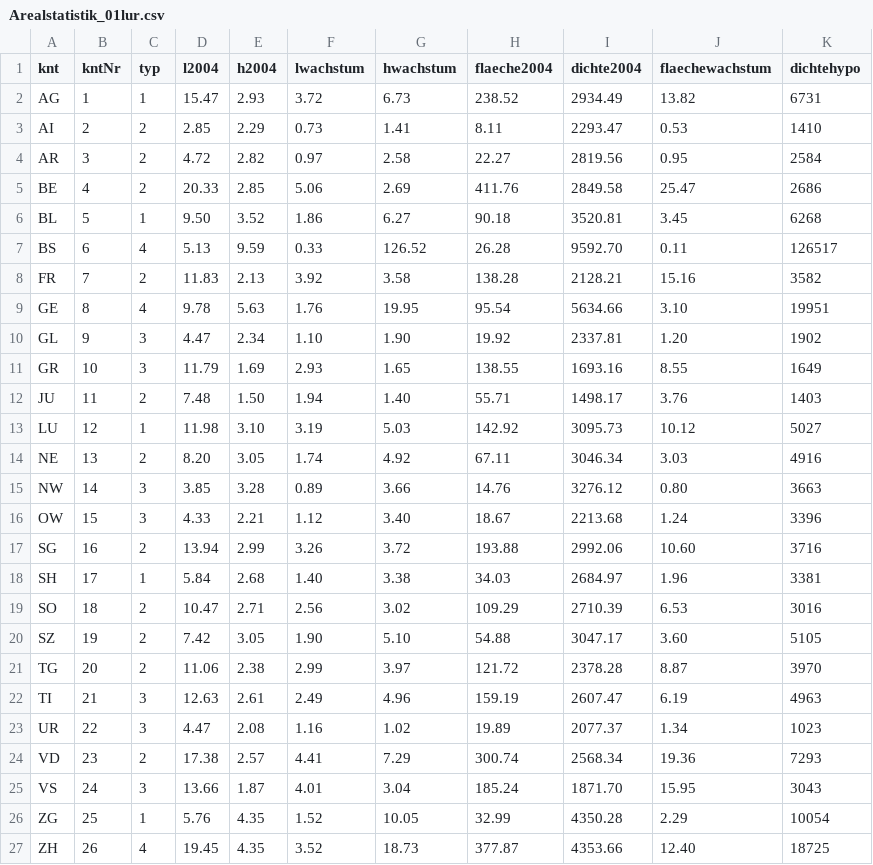
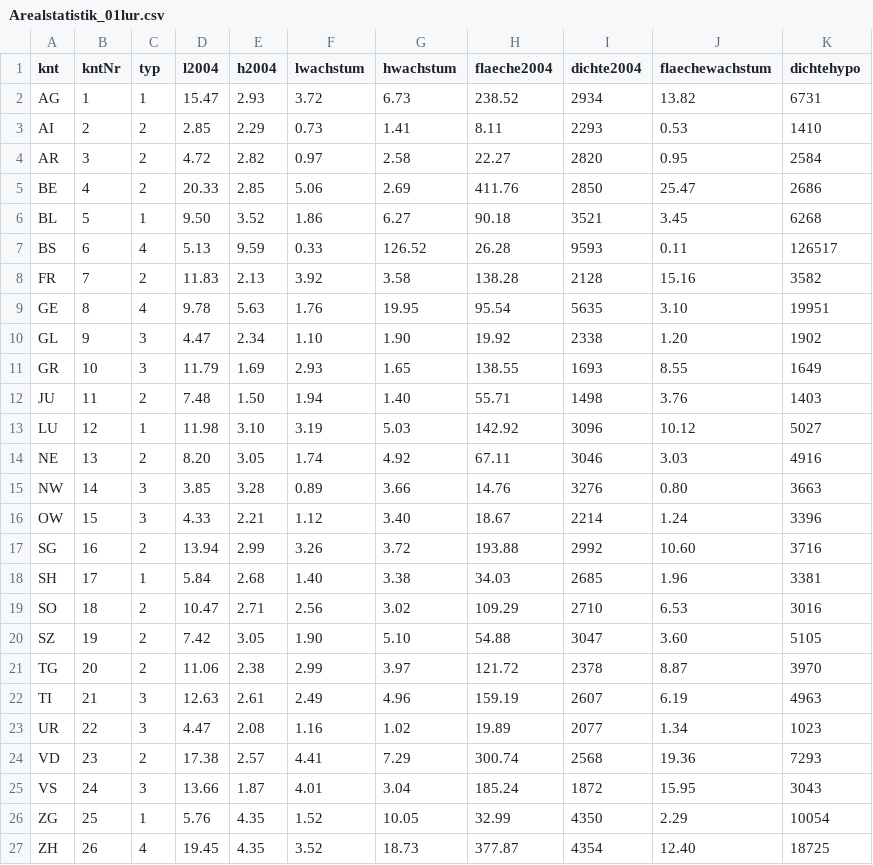
Before and after one commit to schlegeltobias/avs, a CSV file: Arealstatistik_01lur.csv, drawn as a sheet.

Commit message:
Update Arealstatistik_01lur.csv

```diff
--- a/Arealstatistik_01lur.csv
+++ b/Arealstatistik_01lur.csv
@@ -1,27 +1,27 @@
 knt,kntNr,typ,l2004,h2004,lwachstum,hwachstum,flaeche2004,dichte2004,flaechewachstum,dichtehypo
-AG,1,1,15.47,2.93,3.72,6.73,238.52,2934.49,13.82,6731
-AI,2,2,2.85,2.29,0.73,1.41,8.11,2293.47,0.53,1410
-AR,3,2,4.72,2.82,0.97,2.58,22.27,2819.56,0.95,2584
-BE,4,2,20.33,2.85,5.06,2.69,411.76,2849.58,25.47,2686
-BL,5,1,9.50,3.52,1.86,6.27,90.18,3520.81,3.45,6268
-BS,6,4,5.13,9.59,0.33,126.52,26.28,9592.70,0.11,126517
-FR,7,2,11.83,2.13,3.92,3.58,138.28,2128.21,15.16,3582
-GE,8,4,9.78,5.63,1.76,19.95,95.54,5634.66,3.10,19951
-GL,9,3,4.47,2.34,1.10,1.90,19.92,2337.81,1.20,1902
-GR,10,3,11.79,1.69,2.93,1.65,138.55,1693.16,8.55,1649
-JU,11,2,7.48,1.50,1.94,1.40,55.71,1498.17,3.76,1403
-LU,12,1,11.98,3.10,3.19,5.03,142.92,3095.73,10.12,5027
-NE,13,2,8.20,3.05,1.74,4.92,67.11,3046.34,3.03,4916
-NW,14,3,3.85,3.28,0.89,3.66,14.76,3276.12,0.80,3663
-OW,15,3,4.33,2.21,1.12,3.40,18.67,2213.68,1.24,3396
-SG,16,2,13.94,2.99,3.26,3.72,193.88,2992.06,10.60,3716
-SH,17,1,5.84,2.68,1.40,3.38,34.03,2684.97,1.96,3381
-SO,18,2,10.47,2.71,2.56,3.02,109.29,2710.39,6.53,3016
-SZ,19,2,7.42,3.05,1.90,5.10,54.88,3047.17,3.60,5105
-TG,20,2,11.06,2.38,2.99,3.97,121.72,2378.28,8.87,3970
-TI,21,3,12.63,2.61,2.49,4.96,159.19,2607.47,6.19,4963
-UR,22,3,4.47,2.08,1.16,1.02,19.89,2077.37,1.34,1023
-VD,23,2,17.38,2.57,4.41,7.29,300.74,2568.34,19.36,7293
-VS,24,3,13.66,1.87,4.01,3.04,185.24,1871.70,15.95,3043
-ZG,25,1,5.76,4.35,1.52,10.05,32.99,4350.28,2.29,10054
-ZH,26,4,19.45,4.35,3.52,18.73,377.87,4353.66,12.40,18725
+AG,1,1,15.47,2.93,3.72,6.73,238.52,2934,13.82,6731
+AI,2,2,2.85,2.29,0.73,1.41,8.11,2293,0.53,1410
+AR,3,2,4.72,2.82,0.97,2.58,22.27,2820,0.95,2584
+BE,4,2,20.33,2.85,5.06,2.69,411.76,2850,25.47,2686
+BL,5,1,9.50,3.52,1.86,6.27,90.18,3521,3.45,6268
+BS,6,4,5.13,9.59,0.33,126.52,26.28,9593,0.11,126517
+FR,7,2,11.83,2.13,3.92,3.58,138.28,2128,15.16,3582
+GE,8,4,9.78,5.63,1.76,19.95,95.54,5635,3.10,19951
+GL,9,3,4.47,2.34,1.10,1.90,19.92,2338,1.20,1902
+GR,10,3,11.79,1.69,2.93,1.65,138.55,1693,8.55,1649
+JU,11,2,7.48,1.50,1.94,1.40,55.71,1498,3.76,1403
+LU,12,1,11.98,3.10,3.19,5.03,142.92,3096,10.12,5027
+NE,13,2,8.20,3.05,1.74,4.92,67.11,3046,3.03,4916
+NW,14,3,3.85,3.28,0.89,3.66,14.76,3276,0.80,3663
+OW,15,3,4.33,2.21,1.12,3.40,18.67,2214,1.24,3396
+SG,16,2,13.94,2.99,3.26,3.72,193.88,2992,10.60,3716
+SH,17,1,5.84,2.68,1.40,3.38,34.03,2685,1.96,3381
+SO,18,2,10.47,2.71,2.56,3.02,109.29,2710,6.53,3016
+SZ,19,2,7.42,3.05,1.90,5.10,54.88,3047,3.60,5105
+TG,20,2,11.06,2.38,2.99,3.97,121.72,2378,8.87,3970
+TI,21,3,12.63,2.61,2.49,4.96,159.19,2607,6.19,4963
+UR,22,3,4.47,2.08,1.16,1.02,19.89,2077,1.34,1023
+VD,23,2,17.38,2.57,4.41,7.29,300.74,2568,19.36,7293
+VS,24,3,13.66,1.87,4.01,3.04,185.24,1872,15.95,3043
+ZG,25,1,5.76,4.35,1.52,10.05,32.99,4350,2.29,10054
+ZH,26,4,19.45,4.35,3.52,18.73,377.87,4354,12.40,18725
```
